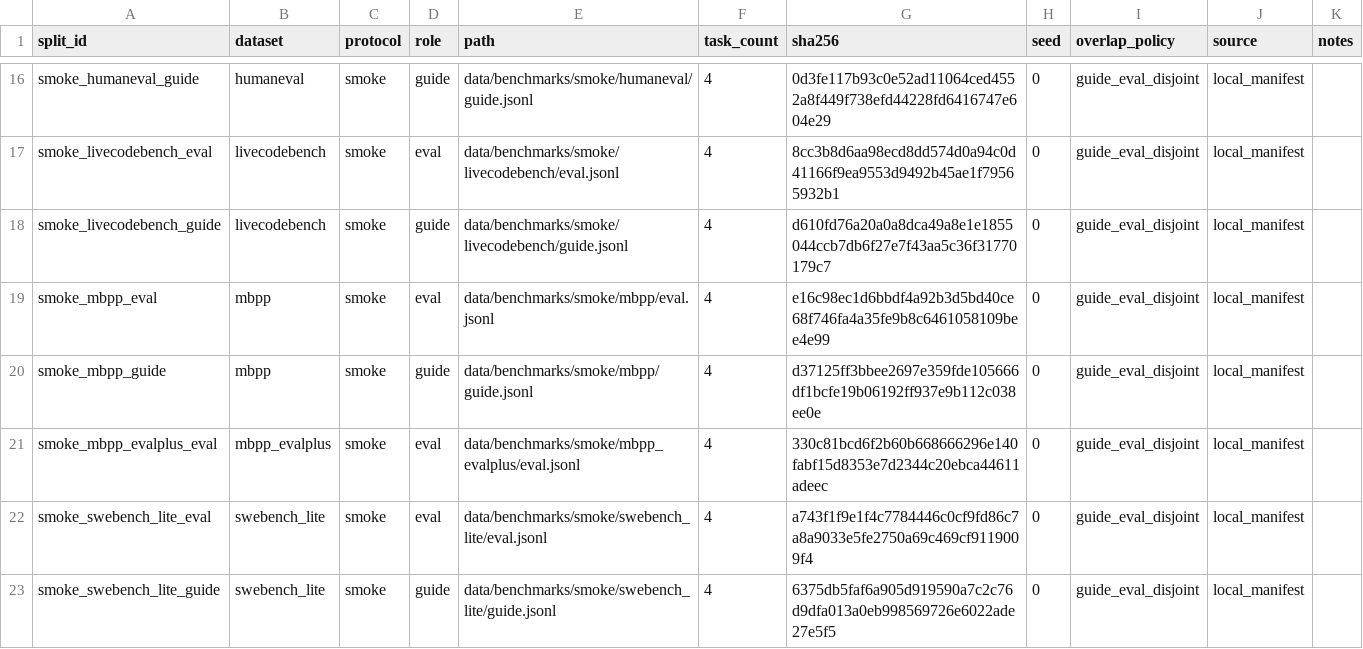
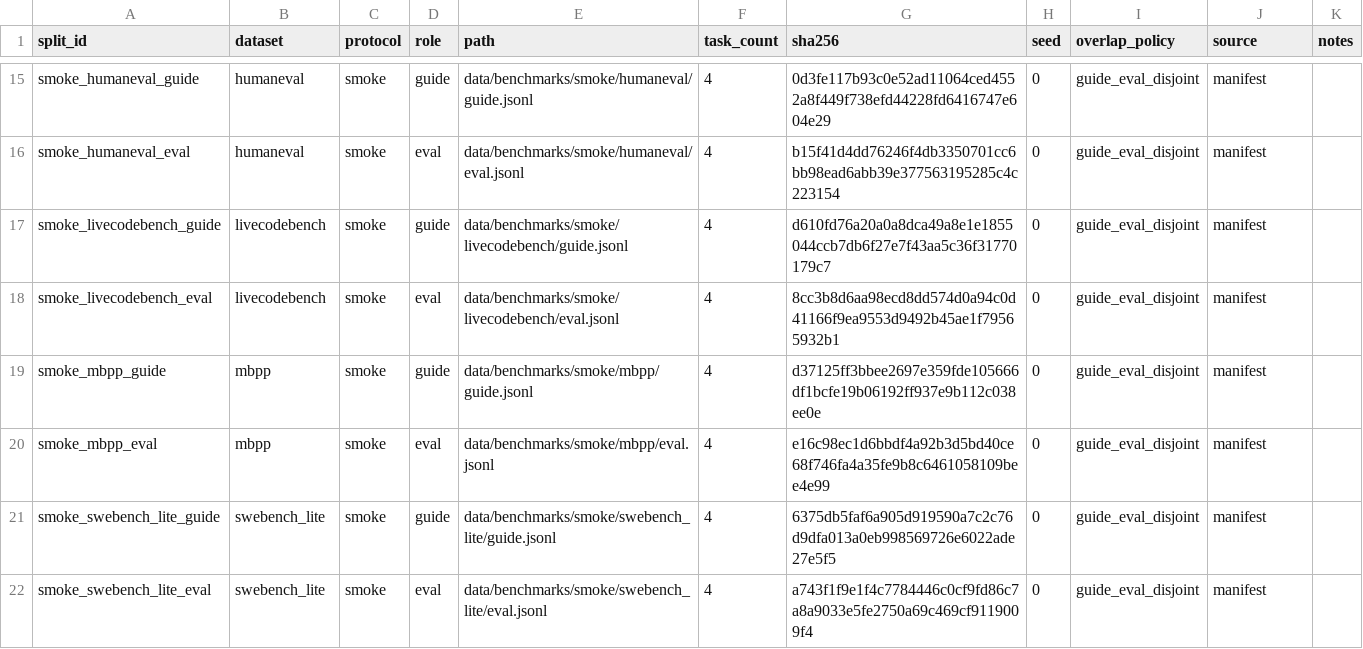
Before and after one commit to ACN67/SRTP-Project-Stage1, a CSV file: results/status/data_splits.csv, drawn as a sheet; only a part is shown, gaps mark what is left out; removed rows and columns are numbered as before the commit, all else as after; the diff covers the shown part only; the diff names each change by its address in the sheet, - before the commit and + after, or states it on an @@ line.

```diff
--- a/results/status/data_splits.csv
+++ b/results/status/data_splits.csv
-J15:J20 (source): local_manifest
+J15:J20 (source): manifest
-A16 (split_id): smoke_livecodebench_eval
+A16 (split_id): smoke_humaneval_eval
-B16 (dataset): livecodebench
+B16 (dataset): humaneval
-E16 (path): data/benchmarks/smoke/livecodebench/eval.jsonl
+E16 (path): data/benchmarks/smoke/humaneval/eval.jsonl
-G16 (sha256): 8cc3b8d6aa98ecd8dd574d0a94c0d41166f9ea9553d9492b45ae1f79565932b1
+G16 (sha256): b15f41d4dd76246f4db3350701cc6bb98ead6abb39e377563195285c4c223154
-A18 (split_id): smoke_mbpp_eval
+A18 (split_id): smoke_livecodebench_eval
-B18 (dataset): mbpp
+B18 (dataset): livecodebench
-E18 (path): data/benchmarks/smoke/mbpp/eval.jsonl
+E18 (path): data/benchmarks/smoke/livecodebench/eval.jsonl
-G18 (sha256): e16c98ec1d6bbdf4a92b3d5bd40ce68f746fa4a35fe9b8c6461058109bee4e99
+G18 (sha256): 8cc3b8d6aa98ecd8dd574d0a94c0d41166f9ea9553d9492b45ae1f79565932b1
-A20 (split_id): smoke_mbpp_evalplus_eval
+A20 (split_id): smoke_mbpp_eval
-B20 (dataset): mbpp_evalplus
+B20 (dataset): mbpp
-E20 (path): data/benchmarks/smoke/mbpp_evalplus/eval.jsonl
+E20 (path): data/benchmarks/smoke/mbpp/eval.jsonl
-G20 (sha256): 330c81bcd6f2b60b668666296e140fabf15d8353e7d2344c20ebca44611adeec
+G20 (sha256): e16c98ec1d6bbdf4a92b3d5bd40ce68f746fa4a35fe9b8c6461058109bee4e99
-row 22: smoke_swebench_lite_eval | swebench_lite | smoke | eval | data/benchmarks/smoke/swebench_lite/eval.jsonl | 4 | a743f1f9e1f4c7784446c0cf9fd86c7a8a9033e5fe2750a69c469cf9119009f4 | 0 | guide_eval_disjoint | local_manifest
-J21 (source): local_manifest
+J21 (source): manifest
+row 22: smoke_swebench_lite_eval | swebench_lite | smoke | eval | data/benchmarks/smoke/swebench_lite/eval.jsonl | 4 | a743f1f9e1f4c7784446c0cf9fd86c7a8a9033e5fe2750a69c469cf9119009f4 | 0 | guide_eval_disjoint | manifest
```
Also changed, not shown: 3 added rows, 4 removed rows and 35 edited cells elsewhere in this file, results/formal/r4_half/scores.csv, results/status/runs.csv, 33 other files.
